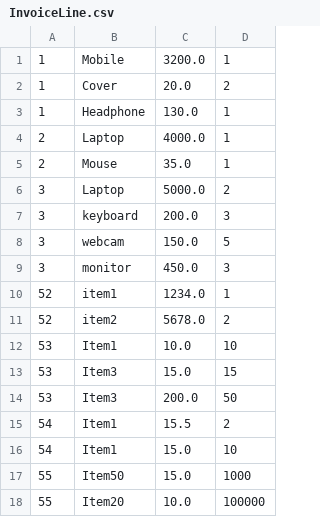
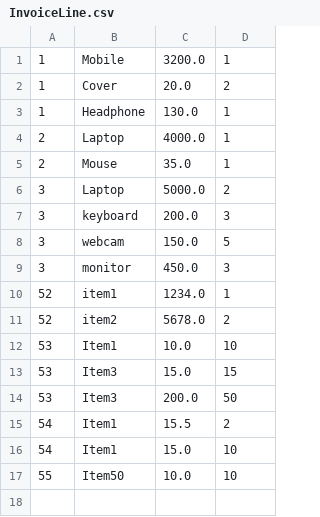
Before and after one commit to kshamza/InvoGen, a CSV file: resources/InvoiceLine.csv, drawn as a sheet.

Commit message:
Fixed the cancel button to cancel changes incluing removal of new lines

```diff
--- a/resources/InvoiceLine.csv
+++ b/resources/InvoiceLine.csv
@@ -16,3 +16,2 @@
 54,Item1,15.0,10
-55,Item50,15.0,1000
-55,Item20,10.0,100000
+55,Item50,10.0,10
```
Also changed, not shown: 2 other files.
